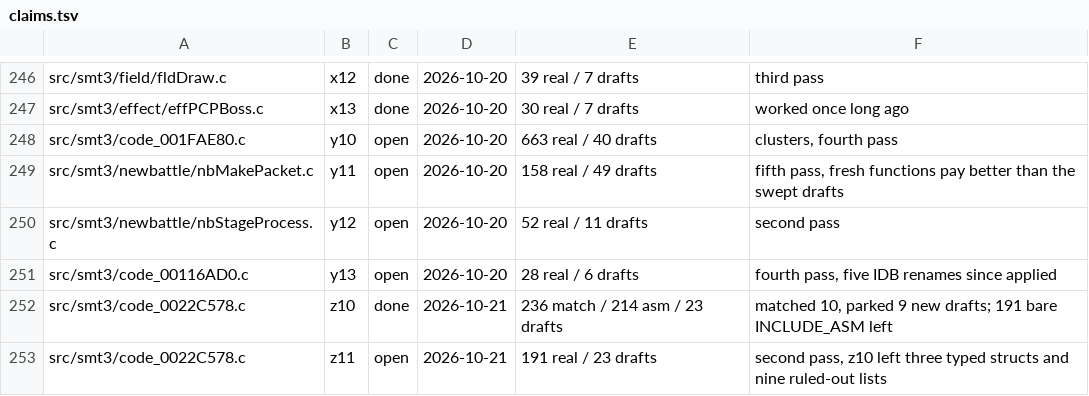
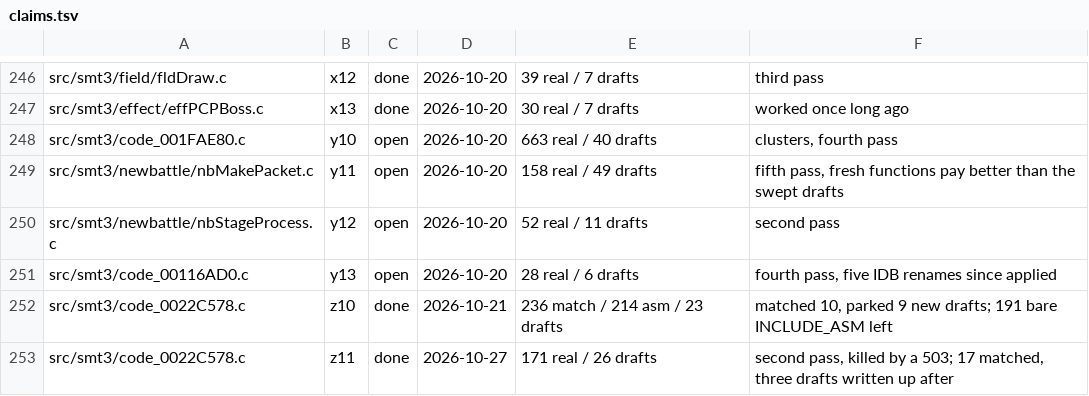
Before and after one commit to Megami-Decomps/smt3-decomp, a TSV file: config/smt3/claims.tsv, drawn as a sheet; only a part is shown, gaps mark what is left out.

```diff
--- a/config/smt3/claims.tsv
+++ b/config/smt3/claims.tsv
@@ -252,2 +252,2 @@ src/smt3/code_00116AD0.c	y13	open	2026-10-20	28 real / 6 drafts	fourth pass, fiv
 src/smt3/code_0022C578.c	z10	done	2026-10-21	236 match / 214 asm / 23 drafts	matched 10, parked 9 new drafts; 191 bare INCLUDE_ASM left
-src/smt3/code_0022C578.c	z11	open	2026-10-21	191 real / 23 drafts	second pass, z10 left three typed structs and nine ruled-out lists
+src/smt3/code_0022C578.c	z11	done	2026-10-27	171 real / 26 drafts	second pass, killed by a 503; 17 matched, three drafts written up after
```
Also changed, not shown: docs/nonmatching/INDEX.tsv, 3 other files.
